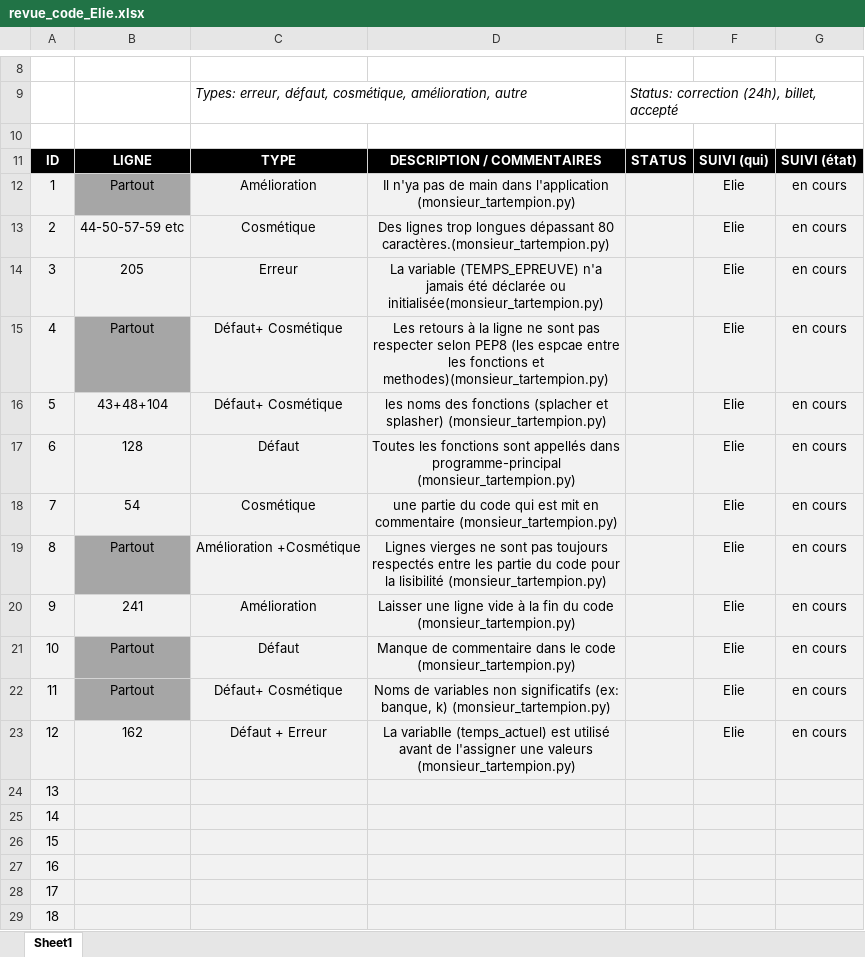
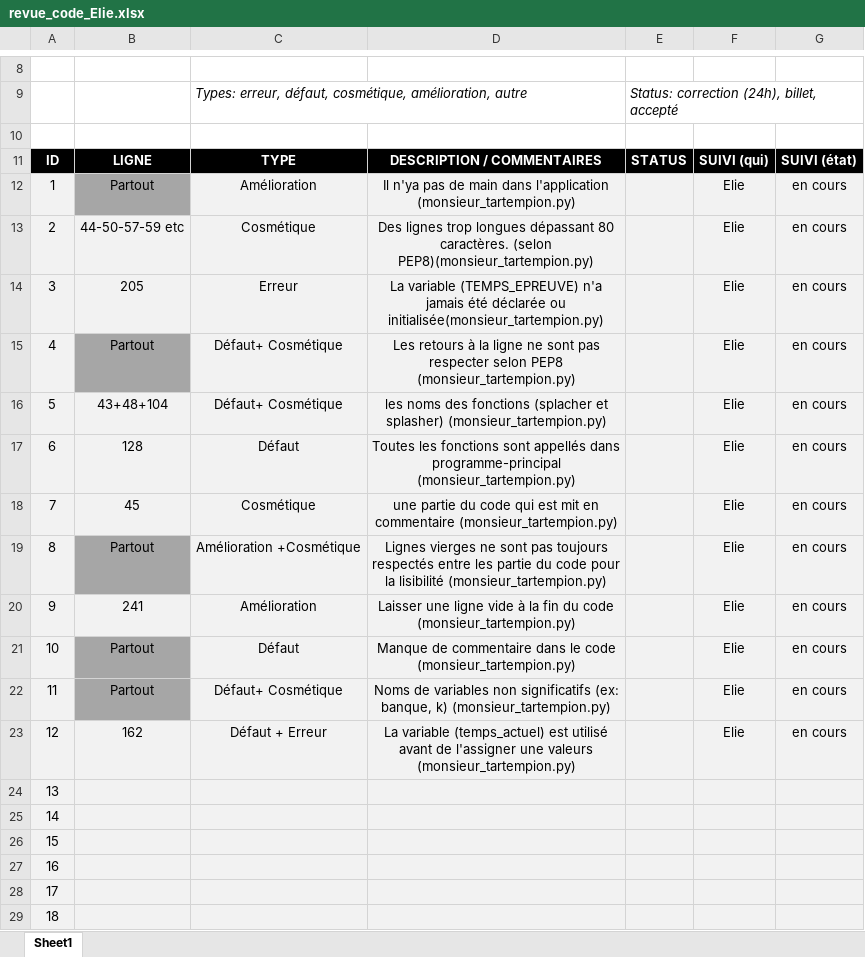
Before and after one commit to Eliefrh/5GP-Travail_pratique_1, an Excel workbook: Fichiers equipe/revue_code_Elie.xlsx, sheet Sheet1, drawn as a sheet; only a part is shown, gaps mark what is left out; values as stored, in another font and other column widths than the file's, no borders; the diff names each change by its address in the sheet, - before the commit and + after, or states it on an @@ line.

Commit message:
modification revue_code_equipe

```diff
--- a/Fichiers equipe/revue_code_Elie.xlsx (sheet Sheet1)
+++ b/Fichiers equipe/revue_code_Elie.xlsx (sheet Sheet1)
-D13: …dépassant 80 caractères.(monsieur_tartempion.py)
+D13: …dépassant 80 caractères. (selon PEP8)(monsieur_tartempion.py)
-D15: …selon PEP8 (les espcae entre les fonctions et methodes)(monsieur_tartempion.py)
+D15: …selon PEP8 (monsieur_tartempion.py)
-B18: 54
+B18: 45
-D23: La variablle (temps_actuel) est…
+D23: La variable (temps_actuel) est…
```
Also changed, not shown: Fichiers equipe/revue_code_khalil.xlsx, 1 other file.
